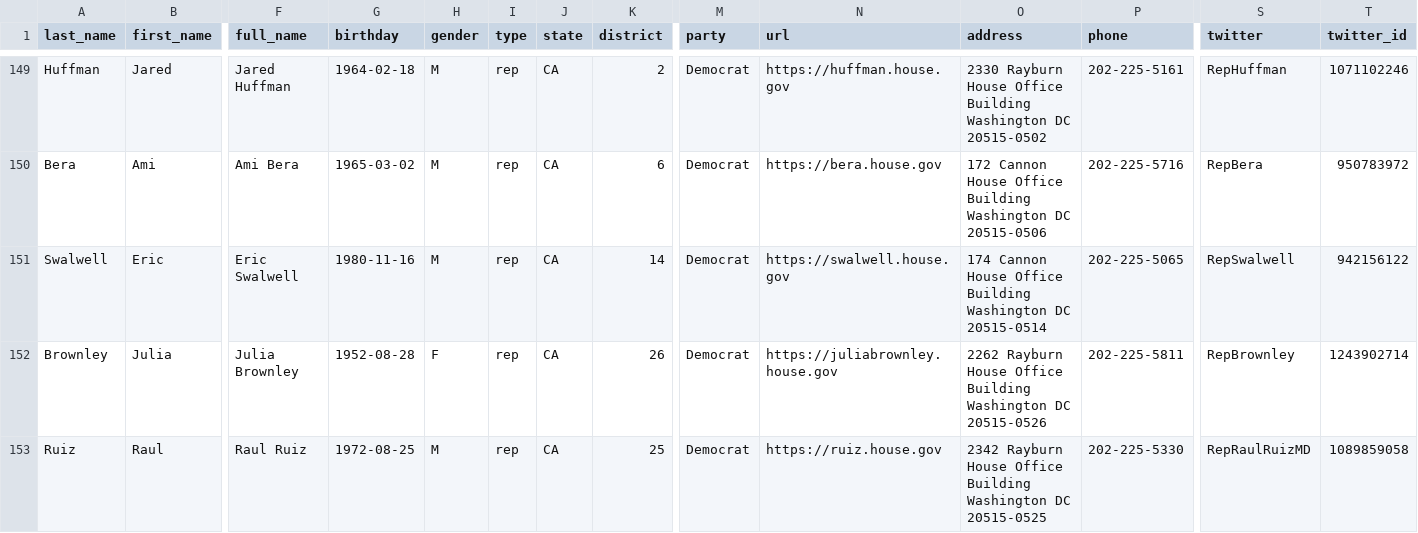
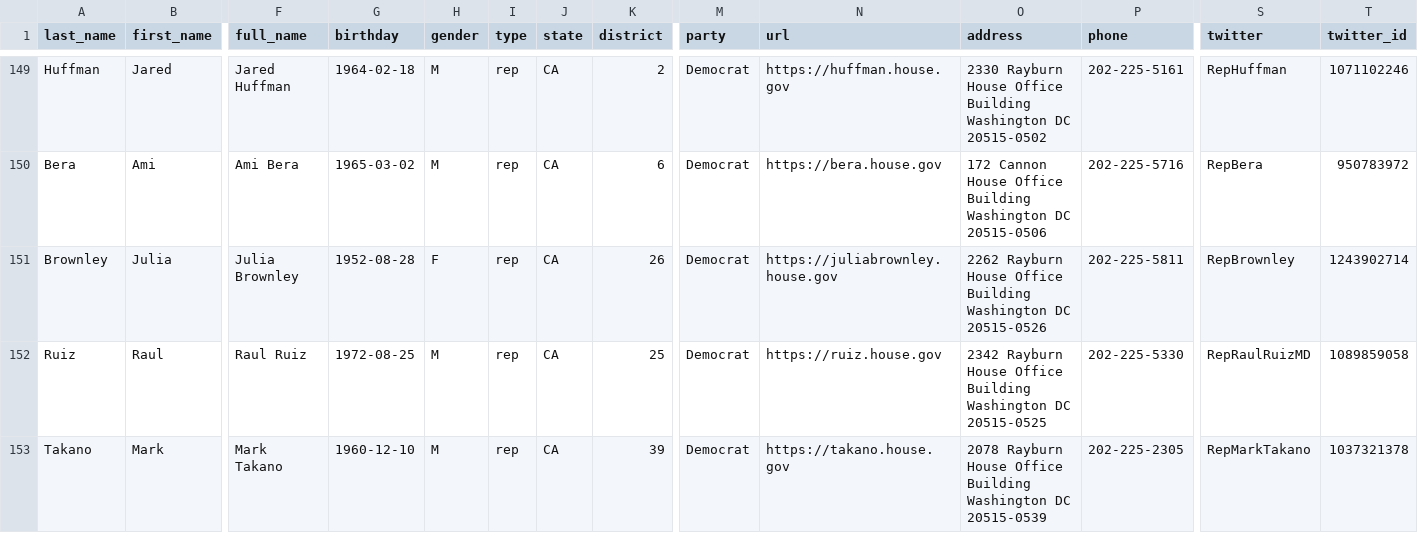
Before and after one commit to unitedstates/congress-legislators, a CSV file: legislators-current.csv, drawn as a sheet; only a part is shown, gaps mark what is left out; the shorter side is filled out with more unchanged rows; rows hold the shown columns only; the diff names each change by its address in the sheet, - before the commit and + after, or states it on an @@ line.

```diff
--- a/legislators-current.csv
+++ b/legislators-current.csv
-row 151: Swalwell | Eric | Eric Swalwell | 1980-11-16 | M | rep | CA | 14 | Democrat | https://swalwell.house.gov | 174 Cannon House Office Building Washington DC 20515-0514 | 202-225-5065 | RepSwalwell | 942156122
```
Also changed, not shown: committee-membership-current.csv, legislators-district-offices.csv, 11 other files.
